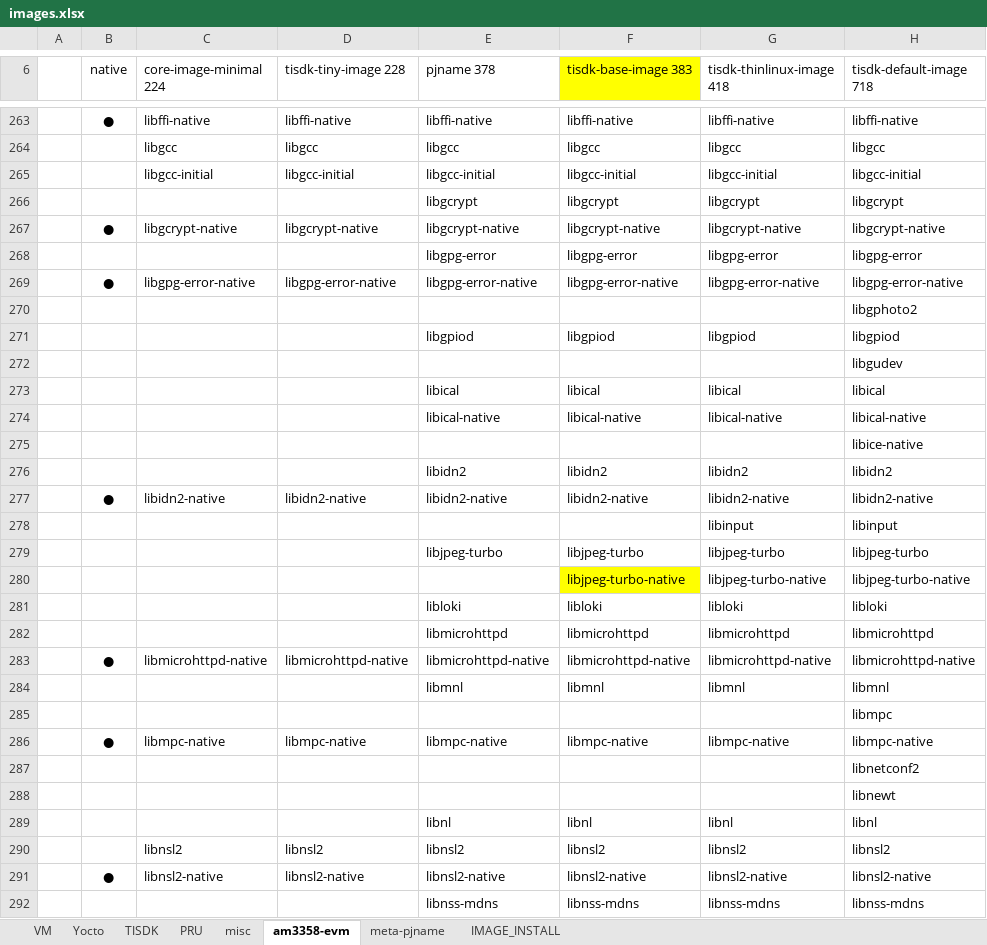
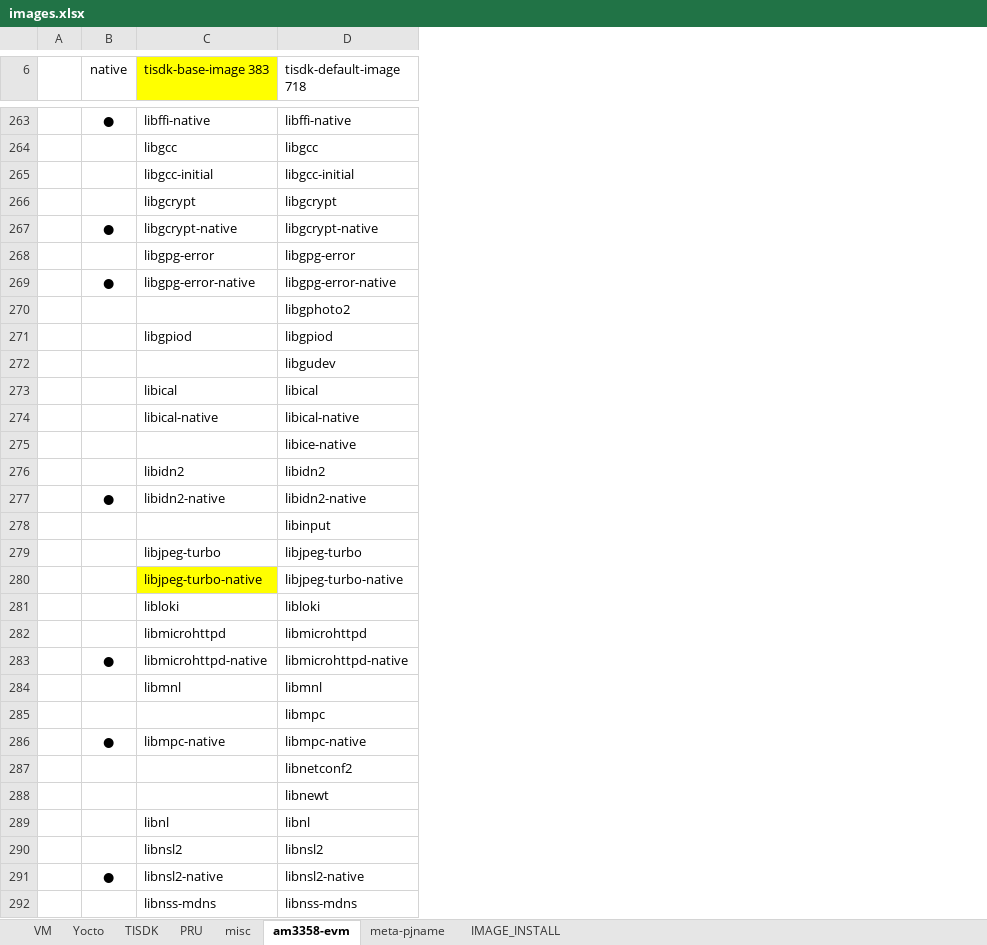
Before and after one commit to rootkitpan/ti_yocto, an Excel workbook: images.xlsx, sheet am3358-evm, drawn as a sheet; only a part is shown, gaps mark what is left out; values as stored, in another font and other column widths than the file's, no borders; the diff covers the shown part only; the diff names each change by its address in the sheet, - before the commit and + after, or states it on an @@ line.

```diff
--- a/images.xlsx (sheet am3358-evm)
+++ b/images.xlsx (sheet am3358-evm)
-column D (tisdk-tiny-image 228), rows 263-291: libffi-native | libgcc | libgcc-initial |  | libgcrypt-native |  | libgpg-error-native |  |  |  |  |  |  |  | libidn2-native |  |  |  |  |  | libmicrohttpd-native |  |  | libmpc-native |  |  |  | libnsl2 | libnsl2-native
-column E (pjname 378), rows 263-292: libffi-native | libgcc | libgcc-initial | libgcrypt | libgcrypt-native | libgpg-error | libgpg-error-native |  | libgpiod |  | libical | libical-native |  | libidn2 | libidn2-native |  | libjpeg-turbo |  | libloki | libmicrohttpd | libmicrohttpd-native | libmnl |  | libmpc-native |  |  | libnl | libnsl2 | libnsl2-native | libnss-mdns
-column F (tisdk-base-image 383), rows 263-292: libffi-native | libgcc | libgcc-initial | libgcrypt | libgcrypt-native | libgpg-error | libgpg-error-native |  | libgpiod |  | libical | libical-native |  | libidn2 | libidn2-native |  | libjpeg-turbo | libjpeg-turbo-native | libloki | libmicrohttpd | libmicrohttpd-native | libmnl |  | libmpc-native |  |  | libnl | libnsl2 | libnsl2-native | libnss-mdns
-column G (tisdk-thinlinux-image 418), rows 263-292: libffi-native | libgcc | libgcc-initial | libgcrypt | libgcrypt-native | libgpg-error | libgpg-error-native |  | libgpiod |  | libical | libical-native |  | libidn2 | libidn2-native | libinput | libjpeg-turbo | libjpeg-turbo-native | libloki | libmicrohttpd | libmicrohttpd-native | libmnl |  | libmpc-native |  |  | libnl | libnsl2 | libnsl2-native | libnss-mdns
-C6: core-image-minimal 224
+C6: tisdk-base-image 383
-C6 fill: none
+C6 fill: #FFFF00
-C266 (tisdk-base-image 383): (empty)
+C266 (tisdk-base-image 383): libgcrypt
-C268 (tisdk-base-image 383): (empty)
+C268 (tisdk-base-image 383): libgpg-error
-C271 (tisdk-base-image 383): (empty)
+C271 (tisdk-base-image 383): libgpiod
-C273 (tisdk-base-image 383): (empty)
+C273 (tisdk-base-image 383): libical
-C274 (tisdk-base-image 383): (empty)
+C274 (tisdk-base-image 383): libical-native
-C276 (tisdk-base-image 383): (empty)
+C276 (tisdk-base-image 383): libidn2
-C279 (tisdk-base-image 383): (empty)
+C279 (tisdk-base-image 383): libjpeg-turbo
-C280 (tisdk-base-image 383): (empty)
+C280 (tisdk-base-image 383): libjpeg-turbo-native
-C280 fill: none
+C280 fill: #FFFF00
-C281 (tisdk-base-image 383): (empty)
+C281 (tisdk-base-image 383): libloki
-C282 (tisdk-base-image 383): (empty)
+C282 (tisdk-base-image 383): libmicrohttpd
-C284 (tisdk-base-image 383): (empty)
+C284 (tisdk-base-image 383): libmnl
-C289 (tisdk-base-image 383): (empty)
+C289 (tisdk-base-image 383): libnl
-C292 (tisdk-base-image 383): (empty)
+C292 (tisdk-base-image 383): libnss-mdns
```
Also changed, not shown: 146 edited cells and cell formats elsewhere in this sheet, sheet meta-pjname.
